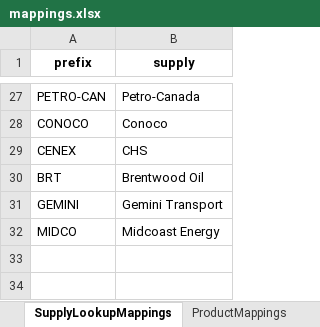
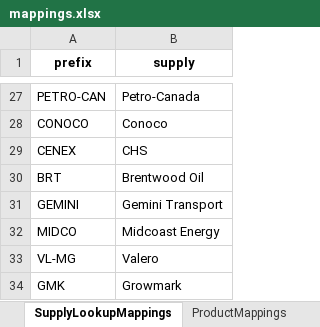
Before and after one commit to mattmizell/bde-project, an Excel workbook: mappings.xlsx, sheet SupplyLookupMappings, drawn as a sheet; only a part is shown, gaps mark what is left out; values as stored, in another font and other column widths than the file's, no borders; the diff names each change by its address in the sheet, - before the commit and + after, or states it on an @@ line.

Commit message:
Add missing supply prefixes to SupplyLookupMappings and improve extract_position_holder logic

```diff
--- a/mappings.xlsx (sheet SupplyLookupMappings)
+++ b/mappings.xlsx (sheet SupplyLookupMappings)
+row 33: VL-MG | Valero
+row 34: GMK | Growmark
```
Also changed, not shown: 1 other file.
